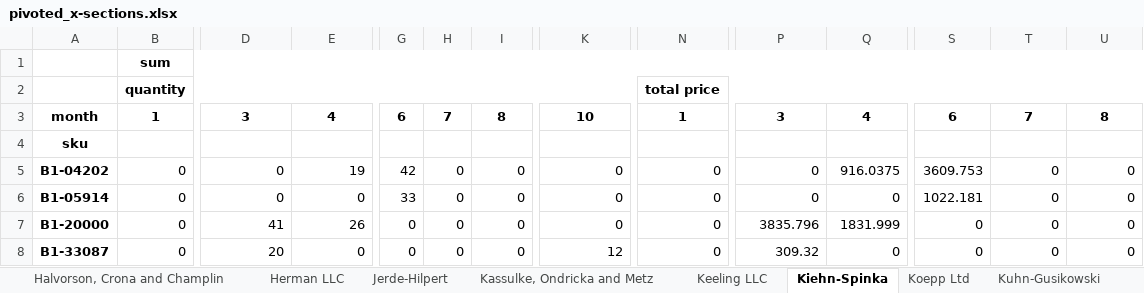
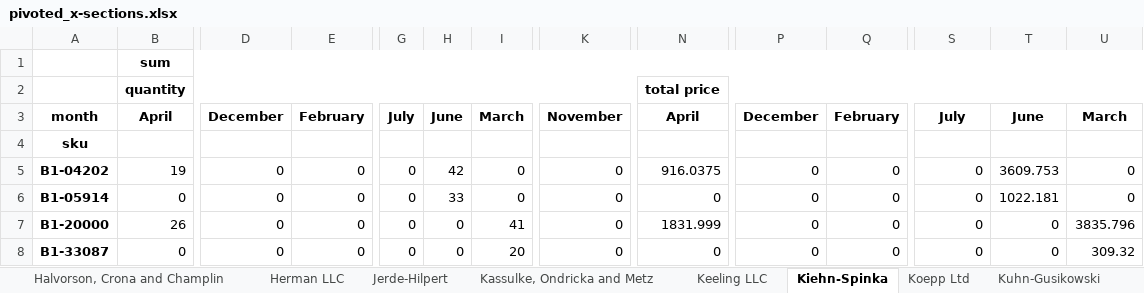
Before and after one commit to jpwhite3/python-analytics-demo, an Excel workbook: output/pivoted_x-sections.xlsx, sheet Kiehn-Spinka, drawn as a sheet; only a part is shown, gaps mark what is left out; values as stored, in another font and other column widths than the file's, no borders; removed rows and columns are numbered as before the commit, all else as after; rows hold the shown columns only; the diff covers the shown part only; the diff names each change by its address in the sheet, - before the commit and + after, or states it on an @@ line.

```diff
--- a/output/pivoted_x-sections.xlsx (sheet Kiehn-Spinka)
+++ b/output/pivoted_x-sections.xlsx (sheet Kiehn-Spinka)
-row 3: month | 1 | 3 | 4 | 6 | 7 | 8 | 10 | 1 | 3 | 4 | 6 | 7 | 8
+row 3: month | April | December | February | July | June | March | November | April | December | February | July | June | March
-B5: 0
+B5: 19
-E5: 19
+E5: 0
-G5: 42
+G5: 0
-H5: 0
+H5: 42
-N5: 0
+N5: 916.0375
-Q5: 916.0375
+Q5: 0
-S5: 3609.753
+S5: 0
-T5: 0
+T5: 3609.753
-G6: 33
+G6: 0
-H6: 0
+H6: 33
-S6: 1022.181
+S6: 0
-T6: 0
+T6: 1022.181
-B7: 0
+B7: 26
-D7: 41
+D7: 0
-E7: 26
+E7: 0
-I7: 0
+I7: 41
-N7: 0
+N7: 1831.999
-P7: 3835.796
+P7: 0
-Q7: 1831.999
+Q7: 0
-U7: 0
+U7: 3835.796
-D8: 20
+D8: 0
-I8: 0
+I8: 20
-K8: 12
+K8: 0
-P8: 309.32
+P8: 0
-U8: 0
+U8: 309.32
```
Also changed, not shown: 241 edited cells elsewhere in this sheet, sheet Trantow-Barrows, sheet White-Trantow, sheet Jerde-Hilpert, sheet Kulas Inc, sheet Fritsch, Russel and Anderson, sheet Koepp Ltd, 13 more sheets, 7 other files.
